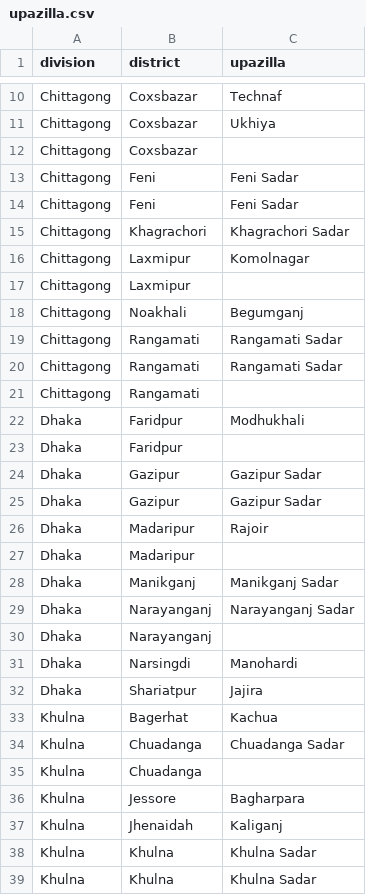
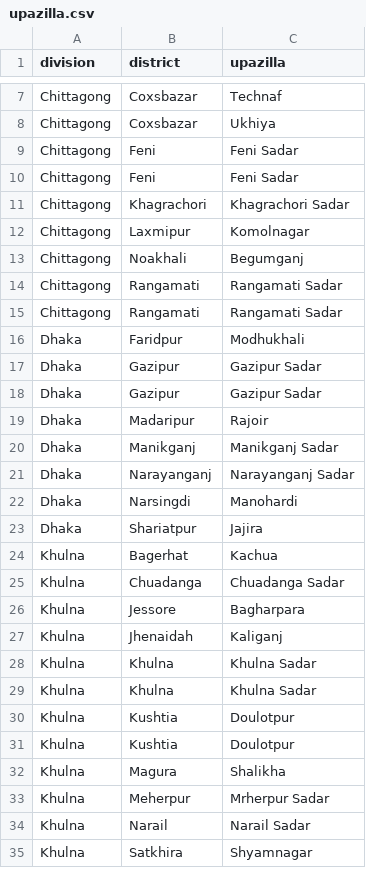
Before and after one commit to SaifulAbir/Django-MIS, a CSV file: test_ui/data/upazilla.csv, drawn as a sheet; only a part is shown, gaps mark what is left out; the shorter side is filled out with more unchanged rows; the diff covers the shown part only; the diff names each change by its address in the sheet, - before the commit and + after, or states it on an @@ line.

Commit message:
Automated entry for Division, District, Upazilla, Headmaster, Sk Leader

```diff
--- a/test_ui/data/upazilla.csv
+++ b/test_ui/data/upazilla.csv
-row 12: Chittagong | Coxsbazar
-row 17: Chittagong | Laxmipur
-row 21: Chittagong | Rangamati
-row 23: Dhaka | Faridpur
-row 27: Dhaka | Madaripur
-row 30: Dhaka | Narayanganj
-row 35: Khulna | Chuadanga
```
Also changed, not shown: 9 removed rows elsewhere in this file, test_ui/data/headmaster.csv, test_ui/data/skleader.csv, 10 other files.
